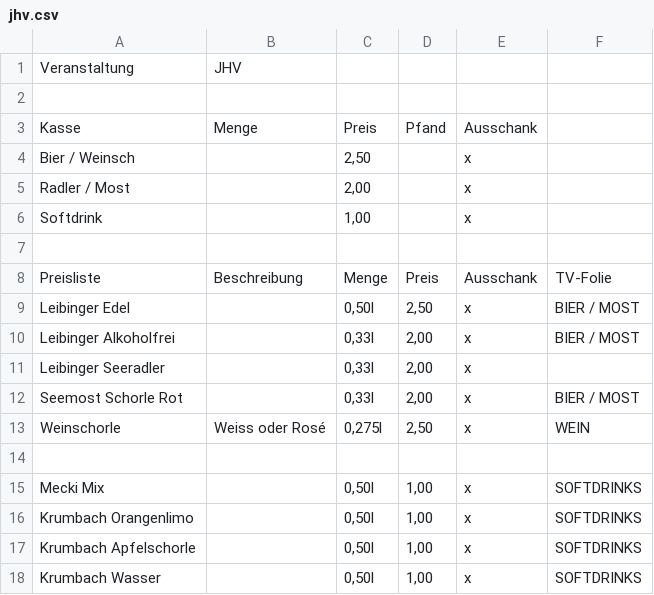
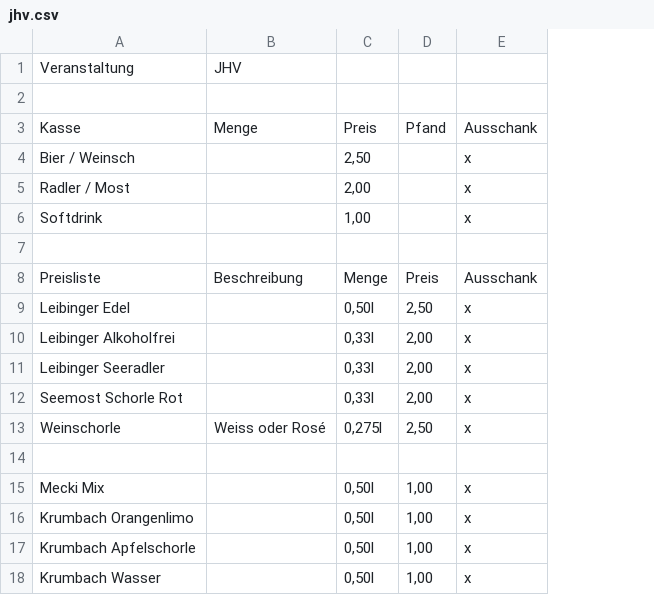
Before and after one commit to nzbev/nzbev.github.io, a CSV file: nzb/preise/jhv.csv, drawn as a sheet; the diff names each change by its address in the sheet, - before the commit and + after, or states it on an @@ line.

```diff
--- a/nzb/preise/jhv.csv
+++ b/nzb/preise/jhv.csv
-column F, rows 8-18: TV-Folie | BIER / MOST | BIER / MOST |  | BIER / MOST | WEIN |  | SOFTDRINKS | SOFTDRINKS | SOFTDRINKS | SOFTDRINKS
```
Also changed, not shown: nzb/preise/1-mai.csv, nzb/preise/dorffasnet.csv, 20 other files.
